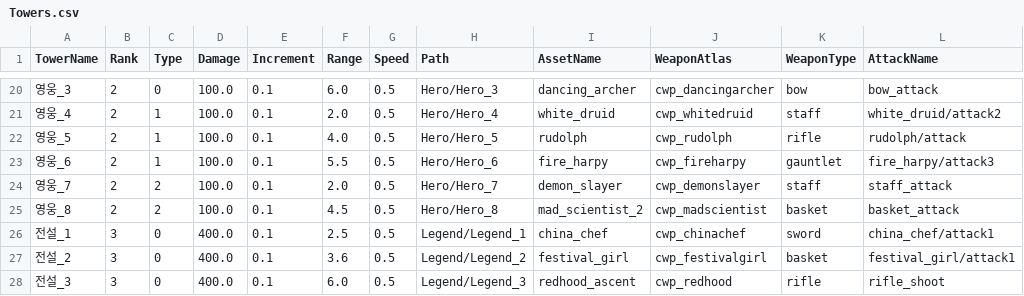
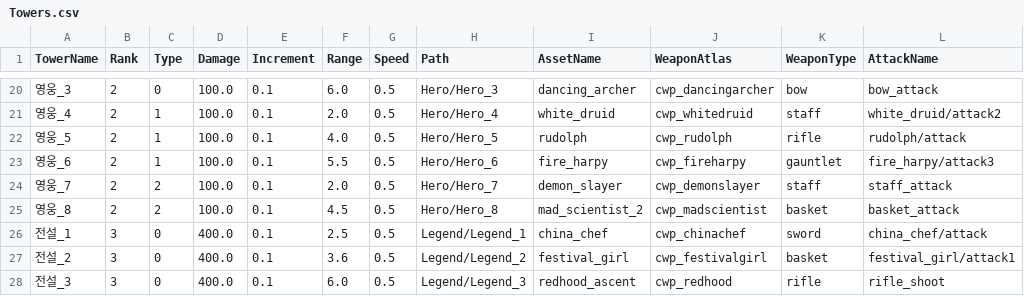
Before and after one commit to ssong7389/GT-RTD, a CSV file: Assets/Resources/Towers.csv, drawn as a sheet; only a part is shown, gaps mark what is left out.

```diff
--- a/Assets/Resources/Towers.csv
+++ b/Assets/Resources/Towers.csv
@@ -25,3 +25,3 @@ TowerName,Rank,Type,Damage,Increment,Range,Speed,Path,AssetName,WeaponAtlas,Weap
 영웅_8,2,2,100.0,0.1,4.5,0.5,Hero/Hero_8,mad_scientist_2,cwp_madscientist,basket,basket_attack
-전설_1,3,0,400.0,0.1,2.5,0.5,Legend/Legend_1,china_chef,cwp_chinachef,sword,china_chef/attack1
+전설_1,3,0,400.0,0.1,2.5,0.5,Legend/Legend_1,china_chef,cwp_chinachef,sword,china_chef/attack
 전설_2,3,0,400.0,0.1,3.6,0.5,Legend/Legend_2,festival_girl,cwp_festivalgirl,basket,festival_girl/attack1
```
Also changed, not shown: 2 other files.
